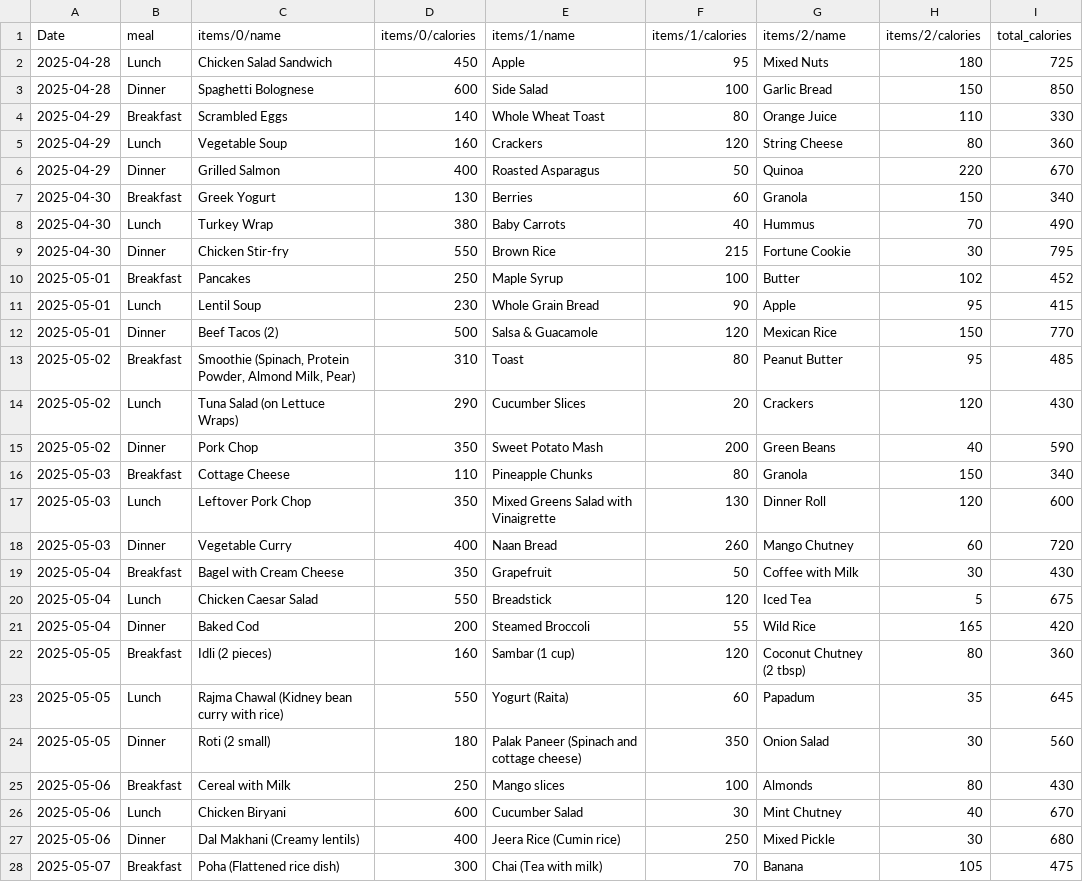
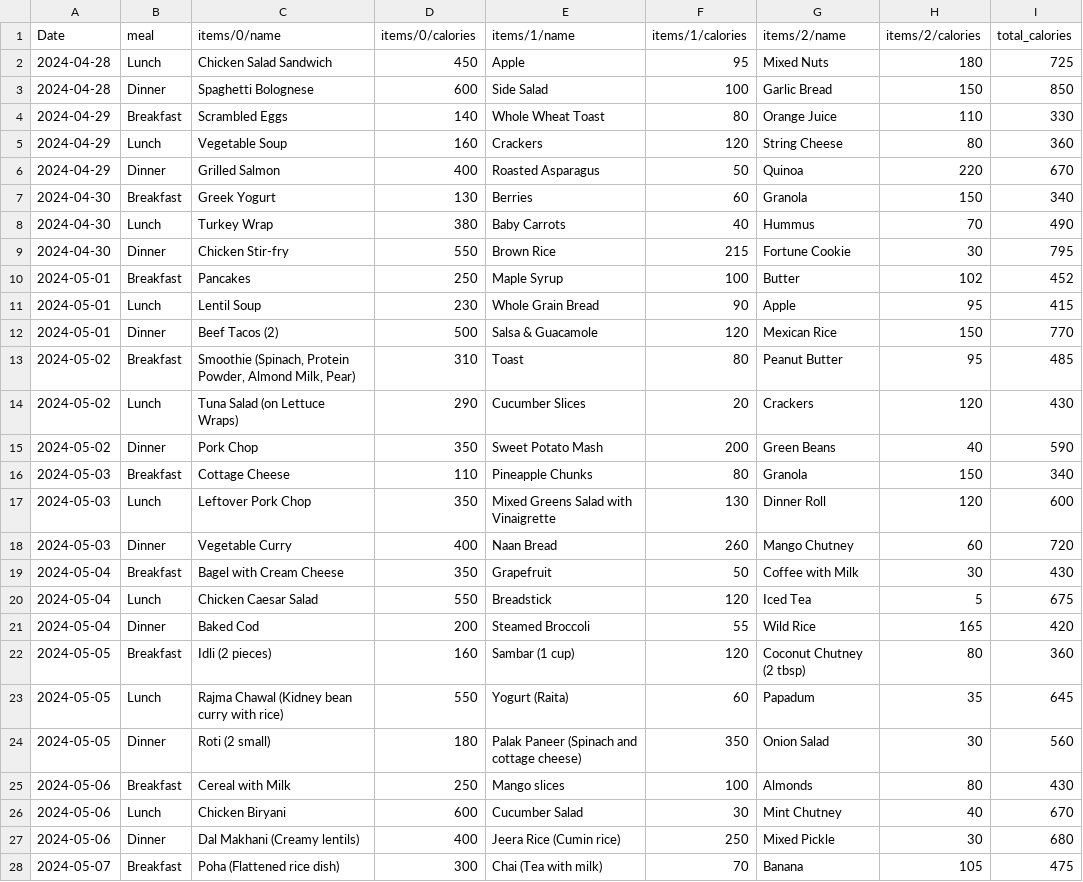
Before and after one commit to yash2002vardhan/naptick_assignment, a CSV file: datasets/nutrition_data.csv, drawn as a sheet; only a part is shown; the diff covers the shown part only.

Commit message:
refactor: transitioned from Streamlit to Gradio for the chatbot interface, streamlined query processing, and updated nutrition dataset dates; added utility for vector store initialization

```diff
--- a/datasets/nutrition_data.csv
+++ b/datasets/nutrition_data.csv
@@ -1,28 +1,28 @@
 Date,meal,items/0/name,items/0/calories,items/1/name,items/1/calories,items/2/name,items/2/calories,total_calories
-2025-04-28,Lunch,Chicken Salad Sandwich,450,Apple,95,Mixed Nuts,180,725
-2025-04-28,Dinner,Spaghetti Bolognese,600,Side Salad,100,Garlic Bread,150,850
-2025-04-29,Breakfast,Scrambled Eggs,140,Whole Wheat Toast,80,Orange Juice,110,330
-2025-04-29,Lunch,Vegetable Soup,160,Crackers,120,String Cheese,80,360
-2025-04-29,Dinner,Grilled Salmon,400,Roasted Asparagus,50,Quinoa,220,670
-2025-04-30,Breakfast,Greek Yogurt,130,Berries,60,Granola,150,340
-2025-04-30,Lunch,Turkey Wrap,380,Baby Carrots,40,Hummus,70,490
-2025-04-30,Dinner,Chicken Stir-fry,550,Brown Rice,215,Fortune Cookie,30,795
-2025-05-01,Breakfast,Pancakes,250,Maple Syrup,100,Butter,102,452
-2025-05-01,Lunch,Lentil Soup,230,Whole Grain Bread,90,Apple,95,415
-2025-05-01,Dinner,Beef Tacos (2),500,Salsa & Guacamole,120,Mexican Rice,150,770
-2025-05-02,Breakfast,"Smoothie (Spinach, Protein Powder, Almond Milk, Pear)",310,Toast,80,Peanut Butter,95,485
-2025-05-02,Lunch,Tuna Salad (on Lettuce Wraps),290,Cucumber Slices,20,Crackers,120,430
-2025-05-02,Dinner,Pork Chop,350,Sweet Potato Mash,200,Green Beans,40,590
-2025-05-03,Breakfast,Cottage Cheese,110,Pineapple Chunks,80,Granola,150,340
-2025-05-03,Lunch,Leftover Pork Chop,350,Mixed Greens Salad with Vinaigrette,130,Dinner Roll,120,600
-2025-05-03,Dinner,Vegetable Curry,400,Naan Bread,260,Mango Chutney,60,720
-2025-05-04,Breakfast,Bagel with Cream Cheese,350,Grapefruit,50,Coffee with Milk,30,430
-2025-05-04,Lunch,Chicken Caesar Salad,550,Breadstick,120,Iced Tea,5,675
-2025-05-04,Dinner,Baked Cod,200,Steamed Broccoli,55,Wild Rice,165,420
-2025-05-05,Breakfast,Idli (2 pieces),160,Sambar (1 cup),120,Coconut Chutney (2 tbsp),80,360
-2025-05-05,Lunch,Rajma Chawal (Kidney bean curry with rice),550,Yogurt (Raita),60,Papadum,35,645
-2025-05-05,Dinner,Roti (2 small),180,Palak Paneer (Spinach and cottage cheese),350,Onion Salad,30,560
-2025-05-06,Breakfast,Cereal with Milk,250,Mango slices,100,Almonds,80,430
-2025-05-06,Lunch,Chicken Biryani,600,Cucumber Salad,30,Mint Chutney,40,670
-2025-05-06,Dinner,Dal Makhani (Creamy lentils),400,Jeera Rice (Cumin rice),250,Mixed Pickle,30,680
-2025-05-07,Breakfast,Poha (Flattened rice dish),300,Chai (Tea with milk),70,Banana,105,475
+2024-04-28,Lunch,Chicken Salad Sandwich,450,Apple,95,Mixed Nuts,180,725
+2024-04-28,Dinner,Spaghetti Bolognese,600,Side Salad,100,Garlic Bread,150,850
+2024-04-29,Breakfast,Scrambled Eggs,140,Whole Wheat Toast,80,Orange Juice,110,330
+2024-04-29,Lunch,Vegetable Soup,160,Crackers,120,String Cheese,80,360
+2024-04-29,Dinner,Grilled Salmon,400,Roasted Asparagus,50,Quinoa,220,670
+2024-04-30,Breakfast,Greek Yogurt,130,Berries,60,Granola,150,340
+2024-04-30,Lunch,Turkey Wrap,380,Baby Carrots,40,Hummus,70,490
+2024-04-30,Dinner,Chicken Stir-fry,550,Brown Rice,215,Fortune Cookie,30,795
+2024-05-01,Breakfast,Pancakes,250,Maple Syrup,100,Butter,102,452
+2024-05-01,Lunch,Lentil Soup,230,Whole Grain Bread,90,Apple,95,415
+2024-05-01,Dinner,Beef Tacos (2),500,Salsa & Guacamole,120,Mexican Rice,150,770
+2024-05-02,Breakfast,"Smoothie (Spinach, Protein Powder, Almond Milk, Pear)",310,Toast,80,Peanut Butter,95,485
+2024-05-02,Lunch,Tuna Salad (on Lettuce Wraps),290,Cucumber Slices,20,Crackers,120,430
+2024-05-02,Dinner,Pork Chop,350,Sweet Potato Mash,200,Green Beans,40,590
+2024-05-03,Breakfast,Cottage Cheese,110,Pineapple Chunks,80,Granola,150,340
+2024-05-03,Lunch,Leftover Pork Chop,350,Mixed Greens Salad with Vinaigrette,130,Dinner Roll,120,600
+2024-05-03,Dinner,Vegetable Curry,400,Naan Bread,260,Mango Chutney,60,720
+2024-05-04,Breakfast,Bagel with Cream Cheese,350,Grapefruit,50,Coffee with Milk,30,430
+2024-05-04,Lunch,Chicken Caesar Salad,550,Breadstick,120,Iced Tea,5,675
+2024-05-04,Dinner,Baked Cod,200,Steamed Broccoli,55,Wild Rice,165,420
+2024-05-05,Breakfast,Idli (2 pieces),160,Sambar (1 cup),120,Coconut Chutney (2 tbsp),80,360
+2024-05-05,Lunch,Rajma Chawal (Kidney bean curry with rice),550,Yogurt (Raita),60,Papadum,35,645
+2024-05-05,Dinner,Roti (2 small),180,Palak Paneer (Spinach and cottage cheese),350,Onion Salad,30,560
+2024-05-06,Breakfast,Cereal with Milk,250,Mango slices,100,Almonds,80,430
+2024-05-06,Lunch,Chicken Biryani,600,Cucumber Salad,30,Mint Chutney,40,670
+2024-05-06,Dinner,Dal Makhani (Creamy lentils),400,Jeera Rice (Cumin rice),250,Mixed Pickle,30,680
+2024-05-07,Breakfast,Poha (Flattened rice dish),300,Chai (Tea with milk),70,Banana,105,475
```
Also changed, not shown: 33 edited cells elsewhere in this file, 4 other files.
